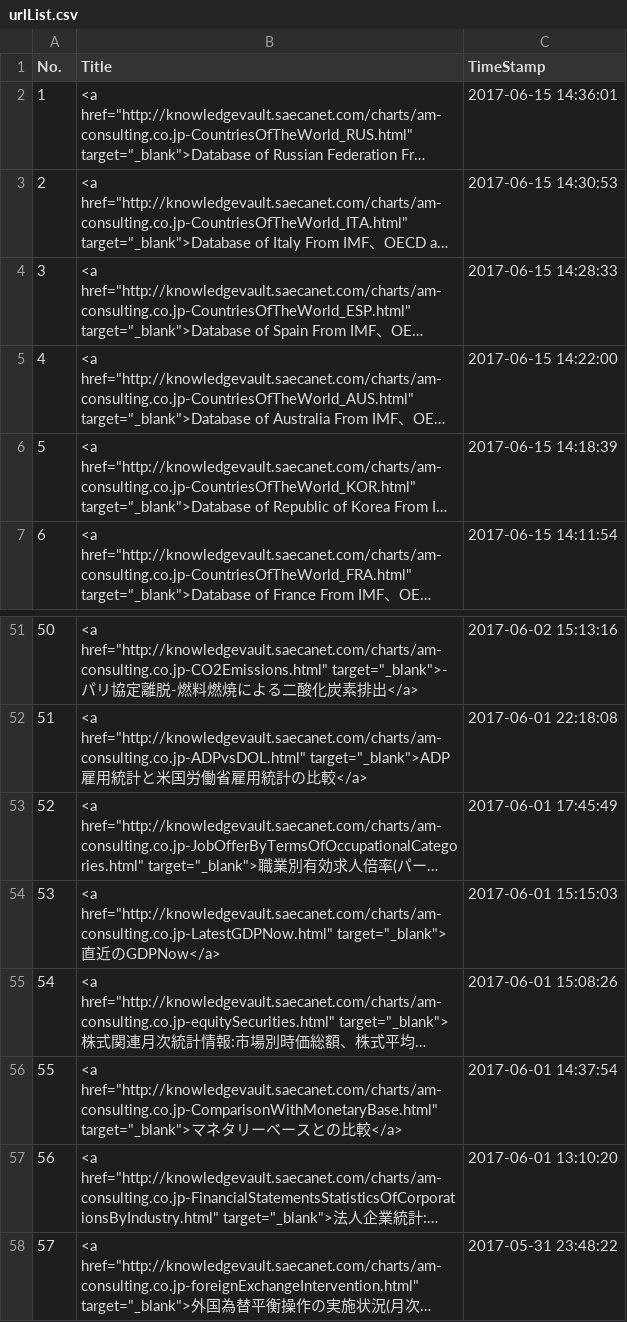
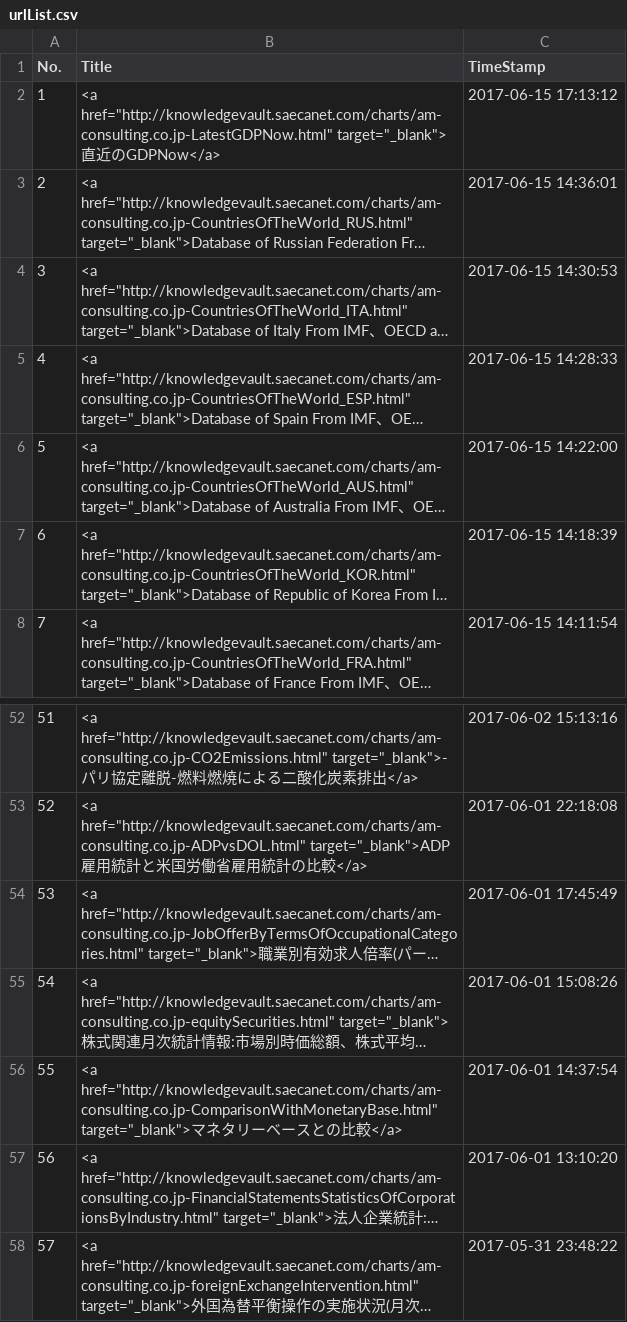
Before and after one commit to am-consulting/am-consulting.github.io, a CSV file: csv/urlList.csv, drawn as a sheet; only a part is shown, gaps mark what is left out; long unchanged cells end in …; removed rows and columns are numbered as before the commit, all else as after; the diff names each change by its address in the sheet, - before the commit and + after, or states it on an @@ line.

```diff
--- a/csv/urlList.csv
+++ b/csv/urlList.csv
+row 2: 1 | <a href="http://knowledgevault.saecanet.com/charts/am-consulting.co.jp-LatestGDPNow.html" target="_blank">直近のGDPNow</a> | 2017-06-15 17:13:12
@@ column A (No.) renumbered between rows 3 and 54 @@
-row 54: 53 | <a href="http://knowledgevault.saecanet.com/charts/am-consulting.co.jp-LatestGDPNow.html" target="_blank">直近のGDPNow</a> | 2017-06-01 15:15:03
```
Also changed, not shown: 4 other files.
